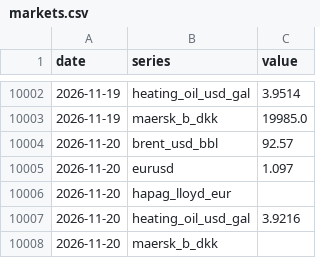
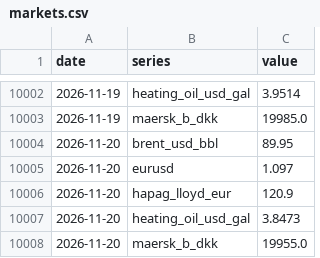
Before and after one commit to narrowsproject-boop/Narrows, a CSV file: data/clean/markets.csv, drawn as a sheet; only a part is shown, gaps mark what is left out.

```diff
--- a/data/clean/markets.csv
+++ b/data/clean/markets.csv
@@ -10003,6 +10003,6 @@ date,series,value
 2026-11-19,maersk_b_dkk,19985.0
-2026-11-20,brent_usd_bbl,92.57
+2026-11-20,brent_usd_bbl,89.95
 2026-11-20,eurusd,1.097
-2026-11-20,hapag_lloyd_eur,
-2026-11-20,heating_oil_usd_gal,3.9216
-2026-11-20,maersk_b_dkk,
+2026-11-20,hapag_lloyd_eur,120.9
+2026-11-20,heating_oil_usd_gal,3.8473
+2026-11-20,maersk_b_dkk,19955.0
```
Also changed, not shown: data/clean/bunker.csv, 6 other files.
